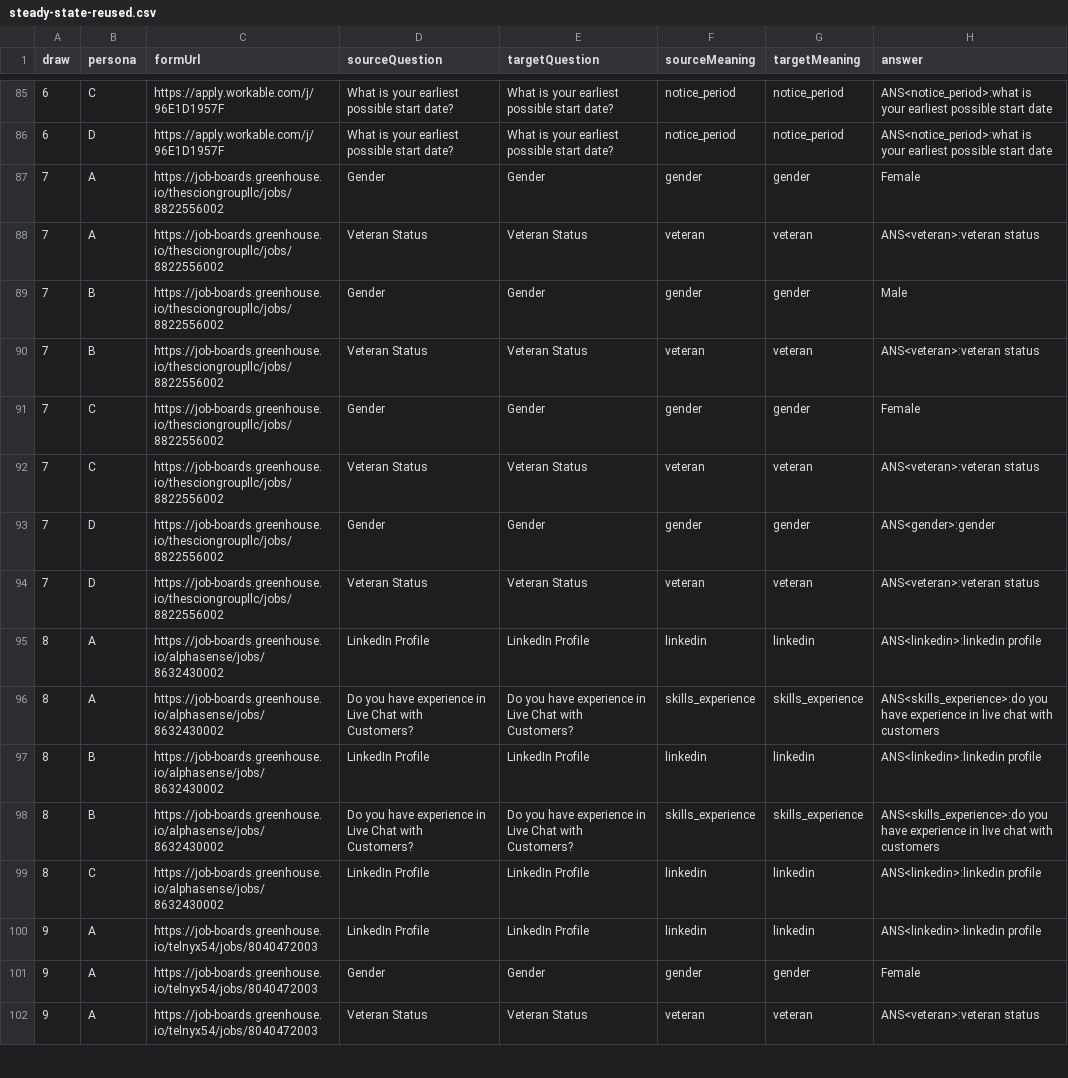
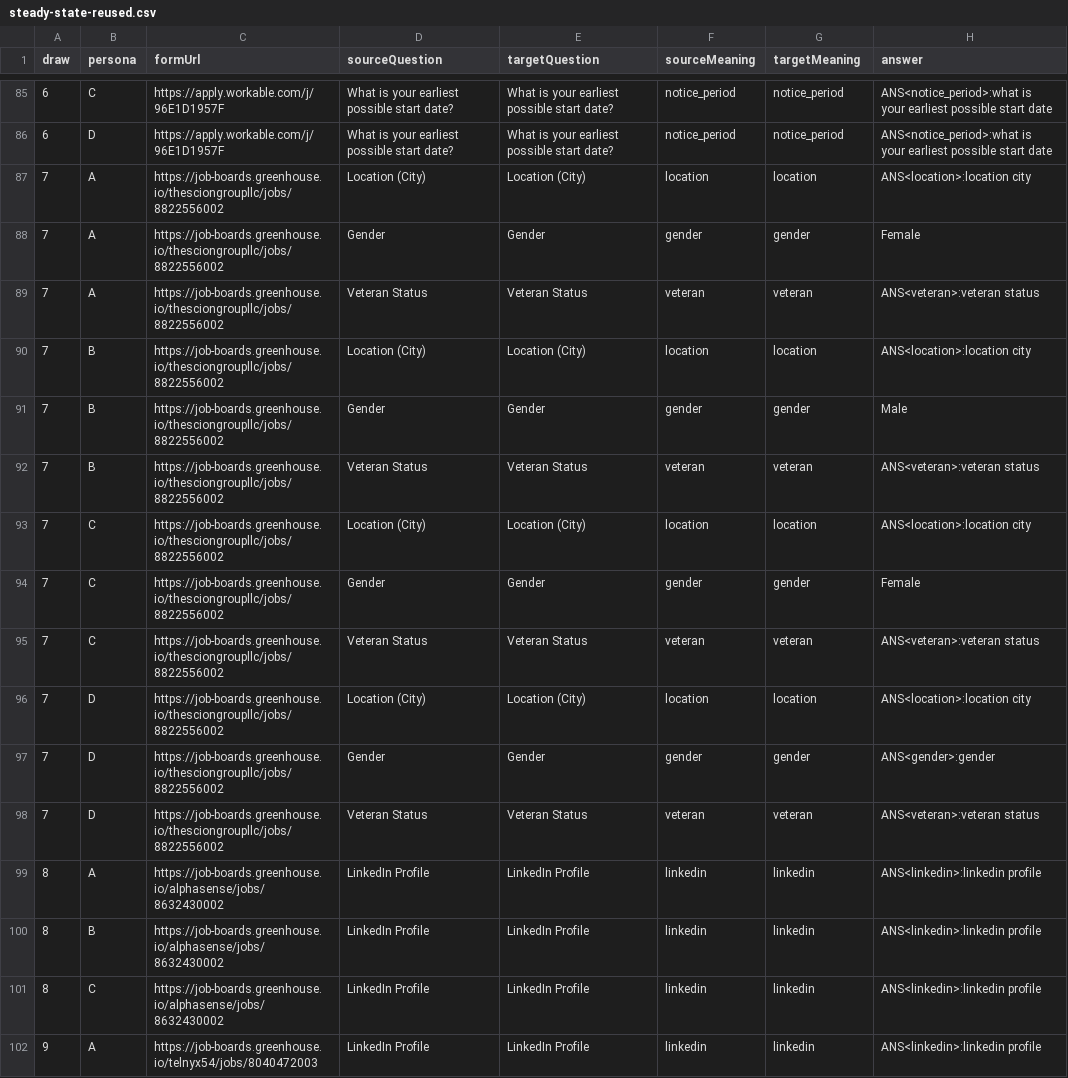
Before and after one commit to Saurav-Gupta-9741/Apply-Agent, a CSV file: reports/steady-state-reused.csv, drawn as a sheet; only a part is shown, gaps mark what is left out; the shorter side is filled out with more unchanged rows.

```diff
--- a/reports/steady-state-reused.csv
+++ b/reports/steady-state-reused.csv
@@ -86,8 +86,12 @@ draw,persona,formUrl,sourceQuestion,targetQuestion,sourceMeaning,targetMeaning,a
 "6","D","https://apply.workable.com/j/96E1D1957F","What is your earliest possible start date?","What is your earliest possible start date?","notice_period","notice_period","ANS<notice_period>:what is your earliest possible start date"
+"7","A","https://job-boards.greenhouse.io/thesciongroupllc/jobs/8822556002","Location (City)","Location (City)","location","location","ANS<location>:location city"
 "7","A","https://job-boards.greenhouse.io/thesciongroupllc/jobs/8822556002","Gender","Gender","gender","gender","Female"
 "7","A","https://job-boards.greenhouse.io/thesciongroupllc/jobs/8822556002","Veteran Status","Veteran Status","veteran","veteran","ANS<veteran>:veteran status"
+"7","B","https://job-boards.greenhouse.io/thesciongroupllc/jobs/8822556002","Location (City)","Location (City)","location","location","ANS<location>:location city"
 "7","B","https://job-boards.greenhouse.io/thesciongroupllc/jobs/8822556002","Gender","Gender","gender","gender","Male"
 "7","B","https://job-boards.greenhouse.io/thesciongroupllc/jobs/8822556002","Veteran Status","Veteran Status","veteran","veteran","ANS<veteran>:veteran status"
+"7","C","https://job-boards.greenhouse.io/thesciongroupllc/jobs/8822556002","Location (City)","Location (City)","location","location","ANS<location>:location city"
 "7","C","https://job-boards.greenhouse.io/thesciongroupllc/jobs/8822556002","Gender","Gender","gender","gender","Female"
 "7","C","https://job-boards.greenhouse.io/thesciongroupllc/jobs/8822556002","Veteran Status","Veteran Status","veteran","veteran","ANS<veteran>:veteran status"
+"7","D","https://job-boards.greenhouse.io/thesciongroupllc/jobs/8822556002","Location (City)","Location (City)","location","location","ANS<location>:location city"
 "7","D","https://job-boards.greenhouse.io/thesciongroupllc/jobs/8822556002","Gender","Gender","gender","gender","ANS<gender>:gender"
@@ -95,5 +99,3 @@ draw,persona,formUrl,sourceQuestion,targetQuestion,sourceMeaning,targetMeaning,a
 "8","A","https://job-boards.greenhouse.io/alphasense/jobs/8632430002","LinkedIn Profile","LinkedIn Profile","linkedin","linkedin","ANS<linkedin>:linkedin profile"
-"8","A","https://job-boards.greenhouse.io/alphasense/jobs/8632430002","Do you have experience in Live Chat with Customers?","Do you have experience in Live Chat with Customers?","skills_experience","skills_experience","ANS<skills_experience>:do you have experience in live chat with customers"
 "8","B","https://job-boards.greenhouse.io/alphasense/jobs/8632430002","LinkedIn Profile","LinkedIn Profile","linkedin","linkedin","ANS<linkedin>:linkedin profile"
-"8","B","https://job-boards.greenhouse.io/alphasense/jobs/8632430002","Do you have experience in Live Chat with Customers?","Do you have experience in Live Chat with Customers?","skills_experience","skills_experience","ANS<skills_experience>:do you have experience in live chat with customers"
 "8","C","https://job-boards.greenhouse.io/alphasense/jobs/8632430002","LinkedIn Profile","LinkedIn Profile","linkedin","linkedin","ANS<linkedin>:linkedin profile"
```
Also changed, not shown: 47 other files.
